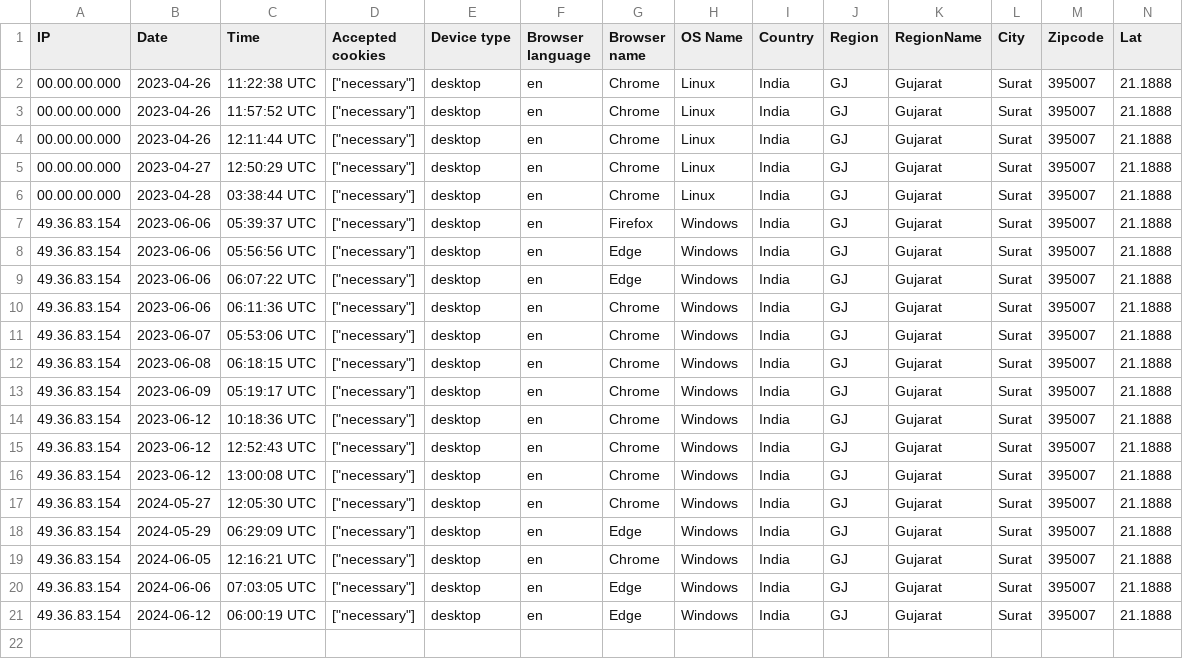
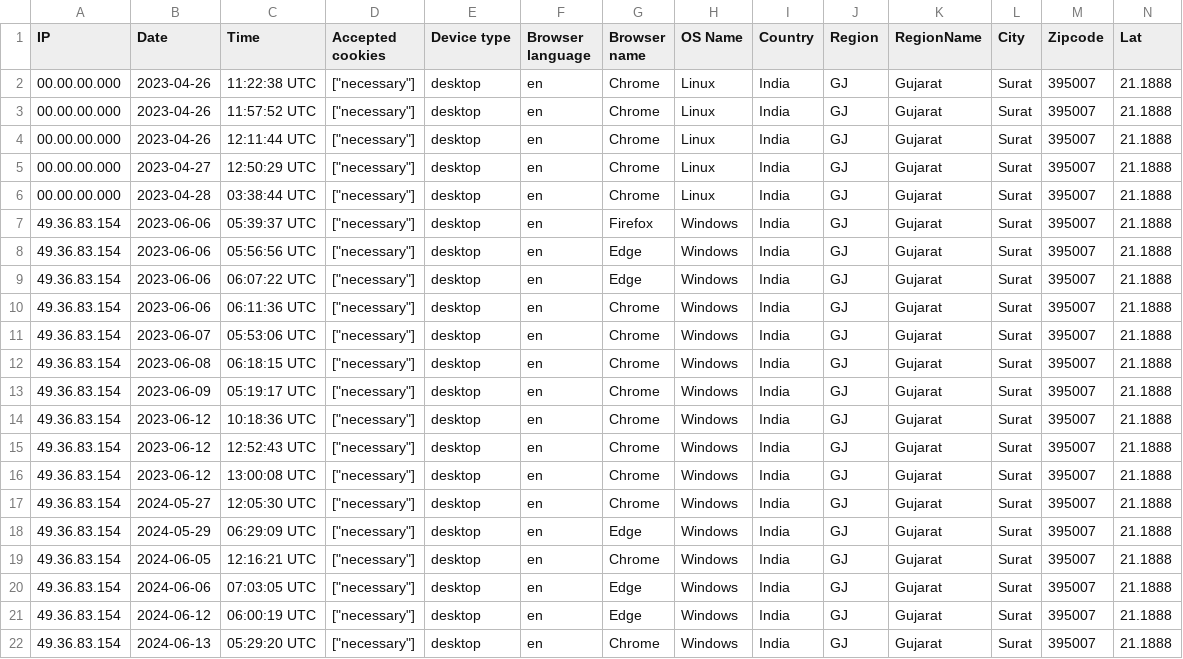
Before and after one commit to mujeeb909/Logiqon-PMIS, a CSV file: storage/uploads/sample/data.csv, drawn as a sheet; only a part is shown; rows hold the shown columns only; the diff names each change by its address in the sheet, - before the commit and + after, or states it on an @@ line.

```diff
--- a/storage/uploads/sample/data.csv
+++ b/storage/uploads/sample/data.csv
+row 22: 49.36.83.154 | 2024-06-13 | 05:29:20 UTC | ["necessary"] | desktop | en | Chrome | Windows | India | GJ | Gujarat | Surat | 395007 | 21.1888
```
Also changed, not shown: 9 other files.
